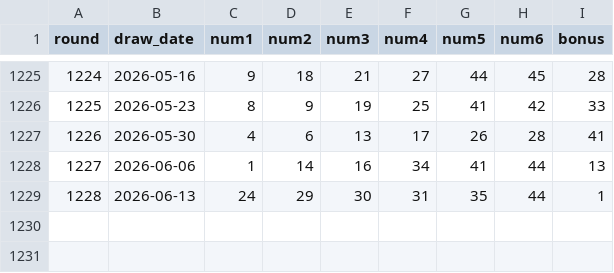
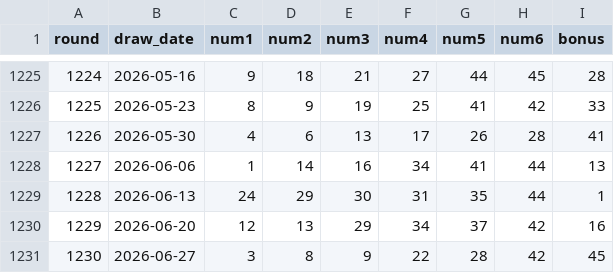
Before and after one commit to seulform-design/seulkilotto, a CSV file: backend/data/lotto_history.csv, drawn as a sheet; only a part is shown, gaps mark what is left out; the diff names each change by its address in the sheet, - before the commit and + after, or states it on an @@ line.

```diff
--- a/backend/data/lotto_history.csv
+++ b/backend/data/lotto_history.csv
+row 1230: 1229 | 2026-06-20 | 12 | 13 | 29 | 34 | 37 | 42 | 16
+row 1231: 1230 | 2026-06-27 | 3 | 8 | 9 | 22 | 28 | 42 | 45
```
